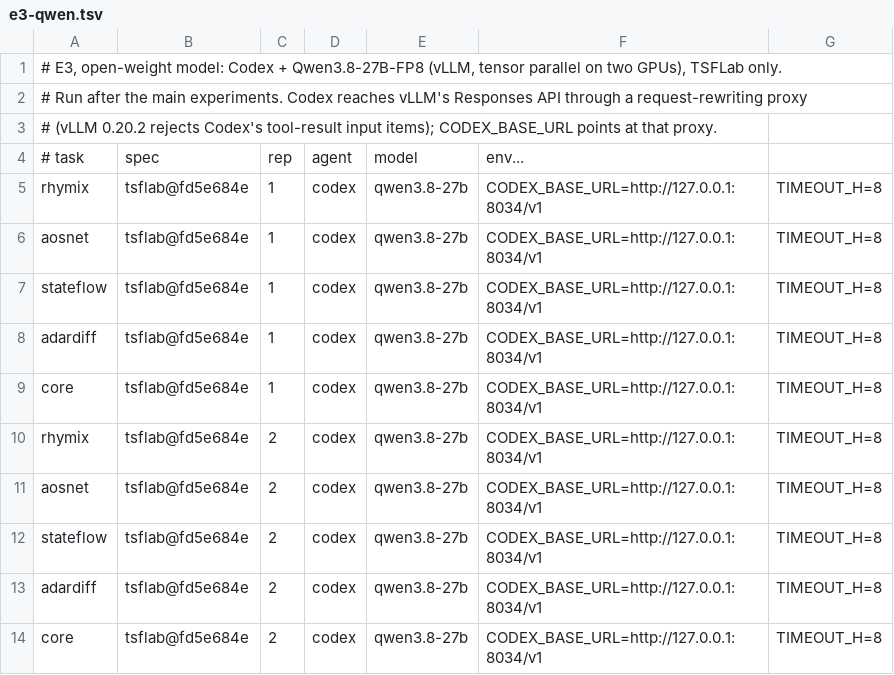
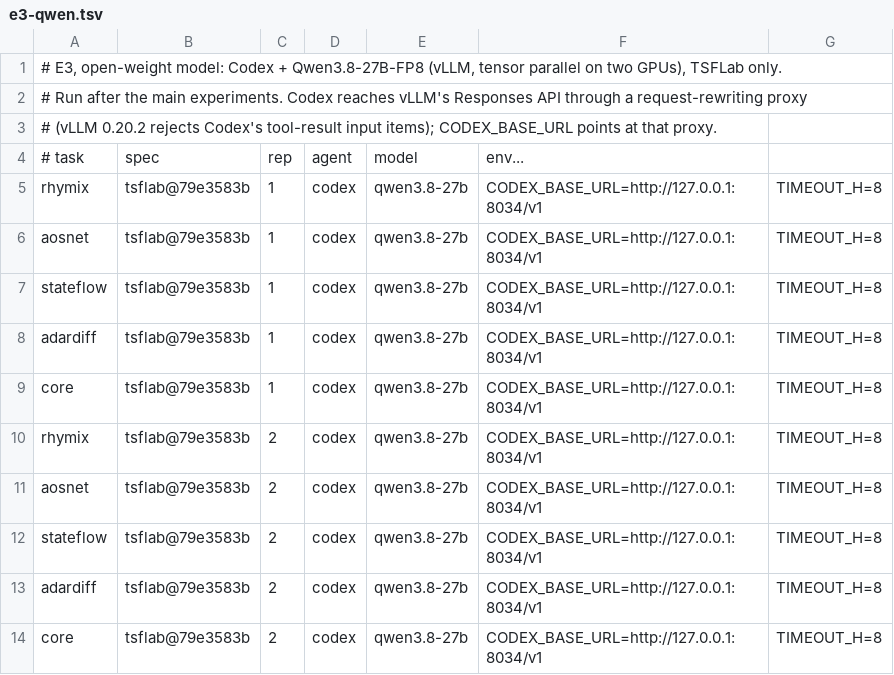
Before and after one commit to Diaugeia/TSFLab, a TSV file: experiments/agent-cost/jobs/e3-qwen.tsv, drawn as a sheet.

Commit message:
agent-cost: E3 Codex+Qwen runs TSFLab at dev 79e3583b

```diff
--- a/experiments/agent-cost/jobs/e3-qwen.tsv
+++ b/experiments/agent-cost/jobs/e3-qwen.tsv
@@ -4,11 +4,11 @@
 # task	spec	rep	agent	model	env...
-rhymix	tsflab@fd5e684e	1	codex	qwen3.8-27b	CODEX_BASE_URL=http://127.0.0.1:8034/v1	TIMEOUT_H=8
-aosnet	tsflab@fd5e684e	1	codex	qwen3.8-27b	CODEX_BASE_URL=http://127.0.0.1:8034/v1	TIMEOUT_H=8
-stateflow	tsflab@fd5e684e	1	codex	qwen3.8-27b	CODEX_BASE_URL=http://127.0.0.1:8034/v1	TIMEOUT_H=8
-adardiff	tsflab@fd5e684e	1	codex	qwen3.8-27b	CODEX_BASE_URL=http://127.0.0.1:8034/v1	TIMEOUT_H=8
-core	tsflab@fd5e684e	1	codex	qwen3.8-27b	CODEX_BASE_URL=http://127.0.0.1:8034/v1	TIMEOUT_H=8
-rhymix	tsflab@fd5e684e	2	codex	qwen3.8-27b	CODEX_BASE_URL=http://127.0.0.1:8034/v1	TIMEOUT_H=8
-aosnet	tsflab@fd5e684e	2	codex	qwen3.8-27b	CODEX_BASE_URL=http://127.0.0.1:8034/v1	TIMEOUT_H=8
-stateflow	tsflab@fd5e684e	2	codex	qwen3.8-27b	CODEX_BASE_URL=http://127.0.0.1:8034/v1	TIMEOUT_H=8
-adardiff	tsflab@fd5e684e	2	codex	qwen3.8-27b	CODEX_BASE_URL=http://127.0.0.1:8034/v1	TIMEOUT_H=8
-core	tsflab@fd5e684e	2	codex	qwen3.8-27b	CODEX_BASE_URL=http://127.0.0.1:8034/v1	TIMEOUT_H=8
+rhymix	tsflab@79e3583b	1	codex	qwen3.8-27b	CODEX_BASE_URL=http://127.0.0.1:8034/v1	TIMEOUT_H=8
+aosnet	tsflab@79e3583b	1	codex	qwen3.8-27b	CODEX_BASE_URL=http://127.0.0.1:8034/v1	TIMEOUT_H=8
+stateflow	tsflab@79e3583b	1	codex	qwen3.8-27b	CODEX_BASE_URL=http://127.0.0.1:8034/v1	TIMEOUT_H=8
+adardiff	tsflab@79e3583b	1	codex	qwen3.8-27b	CODEX_BASE_URL=http://127.0.0.1:8034/v1	TIMEOUT_H=8
+core	tsflab@79e3583b	1	codex	qwen3.8-27b	CODEX_BASE_URL=http://127.0.0.1:8034/v1	TIMEOUT_H=8
+rhymix	tsflab@79e3583b	2	codex	qwen3.8-27b	CODEX_BASE_URL=http://127.0.0.1:8034/v1	TIMEOUT_H=8
+aosnet	tsflab@79e3583b	2	codex	qwen3.8-27b	CODEX_BASE_URL=http://127.0.0.1:8034/v1	TIMEOUT_H=8
+stateflow	tsflab@79e3583b	2	codex	qwen3.8-27b	CODEX_BASE_URL=http://127.0.0.1:8034/v1	TIMEOUT_H=8
+adardiff	tsflab@79e3583b	2	codex	qwen3.8-27b	CODEX_BASE_URL=http://127.0.0.1:8034/v1	TIMEOUT_H=8
+core	tsflab@79e3583b	2	codex	qwen3.8-27b	CODEX_BASE_URL=http://127.0.0.1:8034/v1	TIMEOUT_H=8
```
